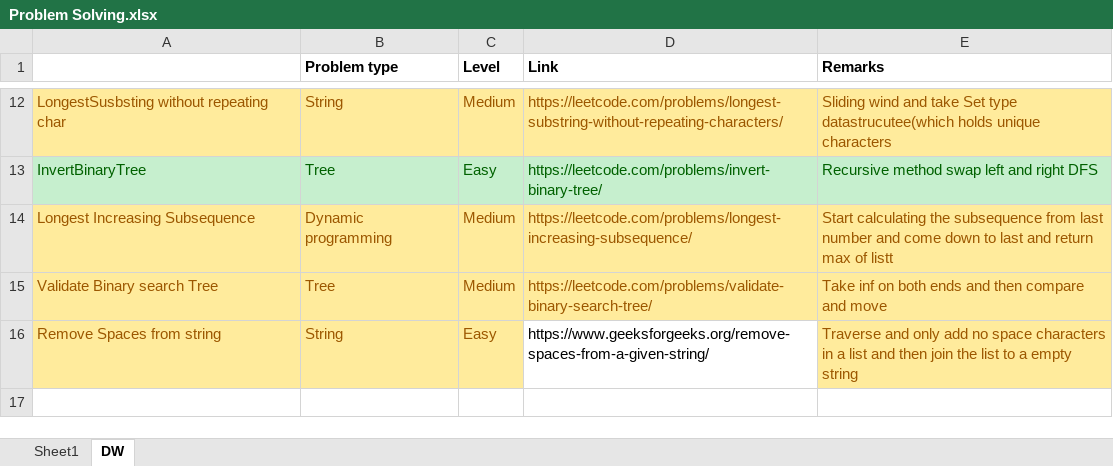
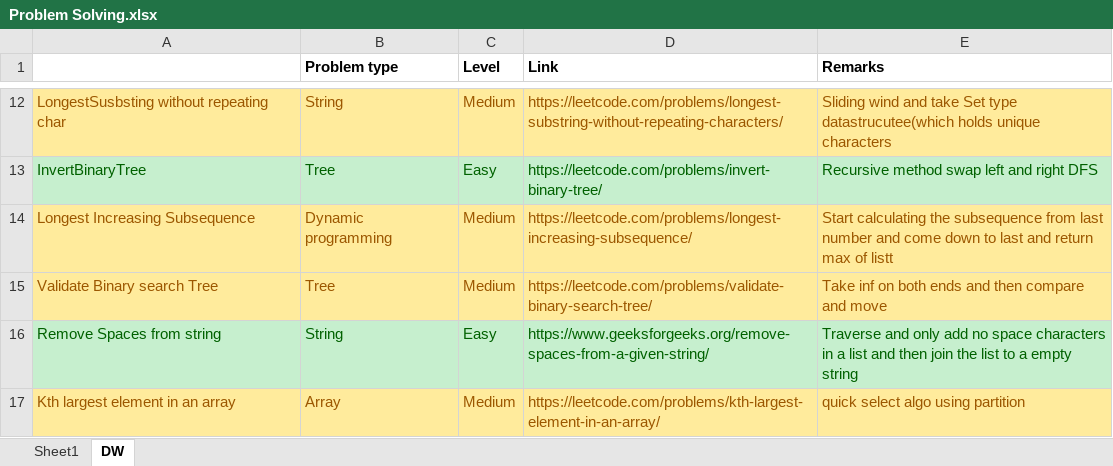
Before and after one commit to vallabhiaf/problemSolving, an Excel workbook: Problem Solving.xlsx, sheet DW, drawn as a sheet; only a part is shown, gaps mark what is left out; values as stored, in another font and other column widths than the file's, no borders; the diff names each change by its address in the sheet, - before the commit and + after, or states it on an @@ line.

Commit message:
n th largest element in an array

```diff
--- a/Problem Solving.xlsx (sheet DW)
+++ b/Problem Solving.xlsx (sheet DW)
@@ A16:C16 fill: #FFEB9C → #C6EFCE, text colour: #9C5700 → #006100 @@
@@ D16 fill: none → #C6EFCE, text colour: black → #006100 @@
@@ E16 fill: #FFEB9C → #C6EFCE, text colour: #9C5700 → #006100 @@
+row 17: Kth largest element in an array | Array | Medium | https://leetcode.com/problems/kth-largest-element-in-an-array/ | quick select algo using partition
```
Also changed, not shown: 1 other file.
